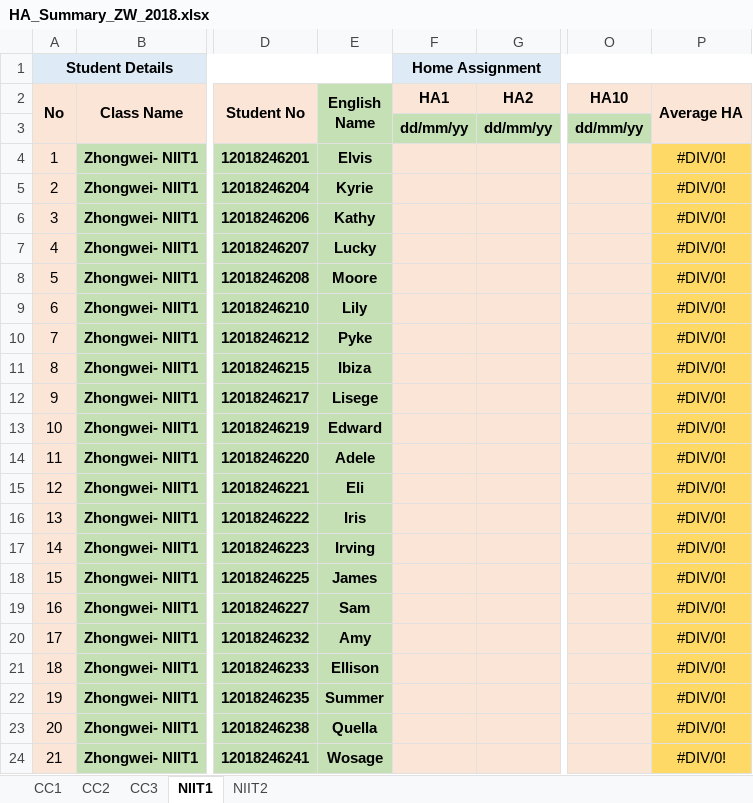
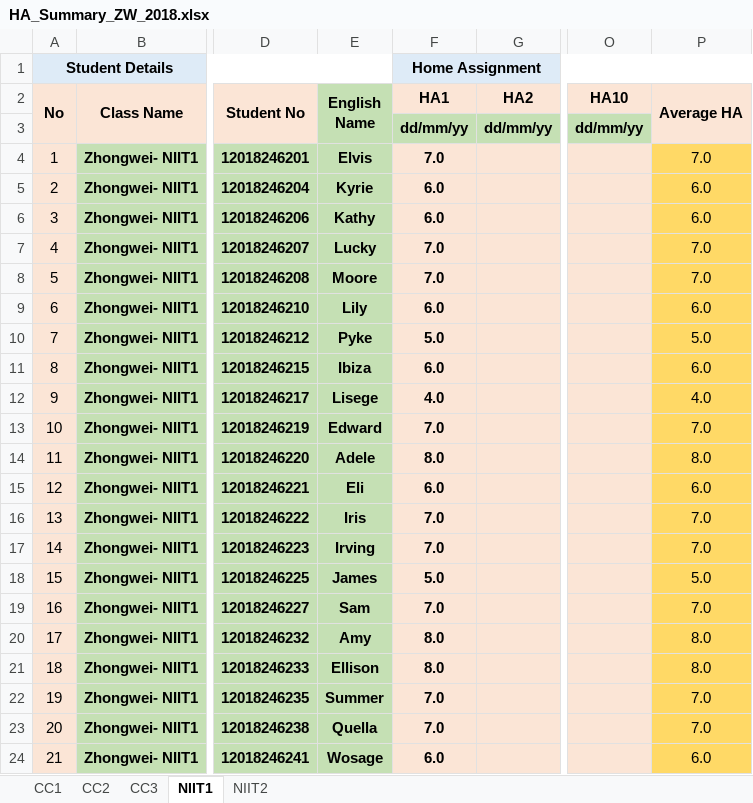
Before and after one commit to niit-nxu/Sept-2020---Jan-2021, an Excel workbook: Grade 2018/HomeAssignment/HA_Summary_ZW_2018.xlsx, sheet NIIT1, drawn as a sheet; only a part is shown, gaps mark what is left out; values as stored, in another font and other column widths than the file's, no borders; the diff covers the shown part only; the diff names each change by its address in the sheet, - before the commit and + after, or states it on an @@ line.

```diff
--- a/Grade 2018/HomeAssignment/HA_Summary_ZW_2018.xlsx (sheet NIIT1)
+++ b/Grade 2018/HomeAssignment/HA_Summary_ZW_2018.xlsx (sheet NIIT1)
-F4 (HA1): (empty)
+F4 (HA1): 7.0
-P4 (Average HA): #DIV/0!
+P4 (Average HA): 7.0
-F5:F6 (HA1): (empty)
+F5:F6 (HA1): 6.0
-P5:P6 (Average HA): #DIV/0!
+P5:P6 (Average HA): 6.0
-F7:F8 (HA1): (empty)
+F7:F8 (HA1): 7.0
-P7:P8 (Average HA): #DIV/0!
+P7:P8 (Average HA): 7.0
-F9 (HA1): (empty)
+F9 (HA1): 6.0
-P9 (Average HA): #DIV/0!
+P9 (Average HA): 6.0
-F10 (HA1): (empty)
+F10 (HA1): 5.0
-P10 (Average HA): #DIV/0!
+P10 (Average HA): 5.0
-F11 (HA1): (empty)
+F11 (HA1): 6.0
-P11 (Average HA): #DIV/0!
+P11 (Average HA): 6.0
-F12 (HA1): (empty)
+F12 (HA1): 4.0
-P12 (Average HA): #DIV/0!
+P12 (Average HA): 4.0
-F13 (HA1): (empty)
+F13 (HA1): 7.0
-P13 (Average HA): #DIV/0!
+P13 (Average HA): 7.0
-F14 (HA1): (empty)
+F14 (HA1): 8.0
-P14 (Average HA): #DIV/0!
+P14 (Average HA): 8.0
-F15 (HA1): (empty)
+F15 (HA1): 6.0
-P15 (Average HA): #DIV/0!
+P15 (Average HA): 6.0
-F16:F17 (HA1): (empty)
+F16:F17 (HA1): 7.0
-P16:P17 (Average HA): #DIV/0!
+P16:P17 (Average HA): 7.0
-F18 (HA1): (empty)
+F18 (HA1): 5.0
-P18 (Average HA): #DIV/0!
+P18 (Average HA): 5.0
-F19 (HA1): (empty)
+F19 (HA1): 7.0
-P19 (Average HA): #DIV/0!
+P19 (Average HA): 7.0
-F20:F21 (HA1): (empty)
+F20:F21 (HA1): 8.0
-P20:P21 (Average HA): #DIV/0!
+P20:P21 (Average HA): 8.0
-F22:F23 (HA1): (empty)
+F22:F23 (HA1): 7.0
-P22:P23 (Average HA): #DIV/0!
+P22:P23 (Average HA): 7.0
-F24 (HA1): (empty)
+F24 (HA1): 6.0
-P24 (Average HA): #DIV/0!
+P24 (Average HA): 6.0
```
Also changed, not shown: 34 edited cells elsewhere in this sheet, sheet CC3, Grade 2018/Attendance/Attendance_Zhongwei_2018.xlsx, Grade 2019/MilestoneCompletion/Sem3_Java_Status.xlsx.
